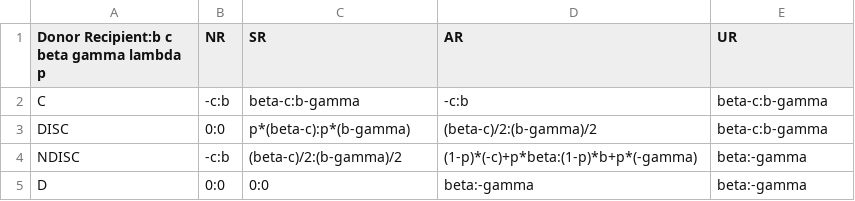
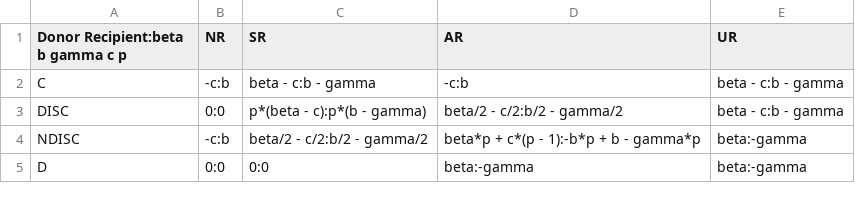
Before and after one commit to ShiWenber/reputation_effects, a CSV file: payoffMatrix/PayoffMatrix10.csv, drawn as a sheet.

Commit message:
feat(): complete the automatic symbolic computing, output the payoff mat config file

```diff
--- a/payoffMatrix/PayoffMatrix10.csv
+++ b/payoffMatrix/PayoffMatrix10.csv
@@ -1,5 +1,5 @@
-Donor Recipient:b c beta gamma lambda p,NR,SR,AR,UR
-C,-c:b,beta-c:b-gamma,-c:b,beta-c:b-gamma
-DISC,0:0,p*(beta-c):p*(b-gamma),(beta-c)/2:(b-gamma)/2,beta-c:b-gamma
-NDISC,-c:b,(beta-c)/2:(b-gamma)/2,(1-p)*(-c)+p*beta:(1-p)*b+p*(-gamma),beta:-gamma
+Donor Recipient:beta b gamma c p,NR,SR,AR,UR
+C,-c:b,beta - c:b - gamma,-c:b,beta - c:b - gamma
+DISC,0:0,p*(beta - c):p*(b - gamma),beta/2 - c/2:b/2 - gamma/2,beta - c:b - gamma
+NDISC,-c:b,beta/2 - c/2:b/2 - gamma/2,beta*p + c*(p - 1):-b*p + b - gamma*p,beta:-gamma
 D,0:0,0:0,beta:-gamma,beta:-gamma
```
Also changed, not shown: 21 other files.
